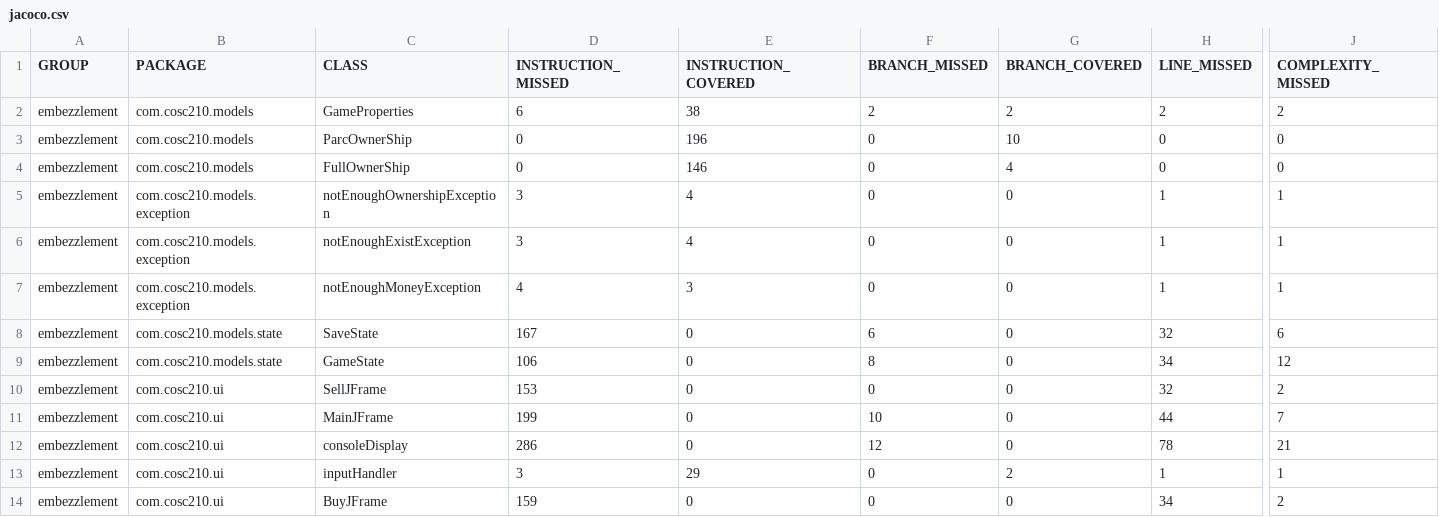
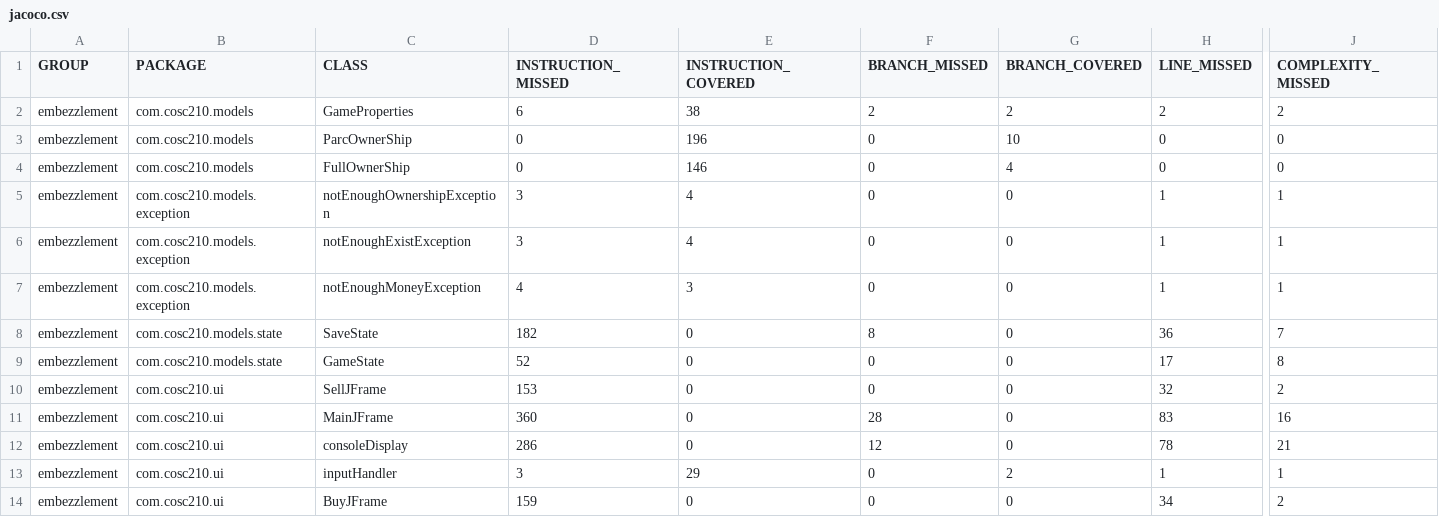
Before and after one commit to NamelessOne3393/embezzlement, a CSV file: target/site/jacoco/jacoco.csv, drawn as a sheet; only a part is shown, gaps mark what is left out; the diff names each change by its address in the sheet, - before the commit and + after, or states it on an @@ line.

```diff
--- a/target/site/jacoco/jacoco.csv
+++ b/target/site/jacoco/jacoco.csv
-D8 (INSTRUCTION_MISSED): 167
+D8 (INSTRUCTION_MISSED): 182
-F8 (BRANCH_MISSED): 6
+F8 (BRANCH_MISSED): 8
-H8 (LINE_MISSED): 32
+H8 (LINE_MISSED): 36
-J8 (COMPLEXITY_MISSED): 6
+J8 (COMPLEXITY_MISSED): 7
-D9 (INSTRUCTION_MISSED): 106
+D9 (INSTRUCTION_MISSED): 52
-F9 (BRANCH_MISSED): 8
+F9 (BRANCH_MISSED): 0
-H9 (LINE_MISSED): 34
+H9 (LINE_MISSED): 17
-J9 (COMPLEXITY_MISSED): 12
+J9 (COMPLEXITY_MISSED): 8
-D11 (INSTRUCTION_MISSED): 199
+D11 (INSTRUCTION_MISSED): 360
-F11 (BRANCH_MISSED): 10
+F11 (BRANCH_MISSED): 28
-H11 (LINE_MISSED): 44
+H11 (LINE_MISSED): 83
-J11 (COMPLEXITY_MISSED): 7
+J11 (COMPLEXITY_MISSED): 16
```
Also changed, not shown: 29 other files.
